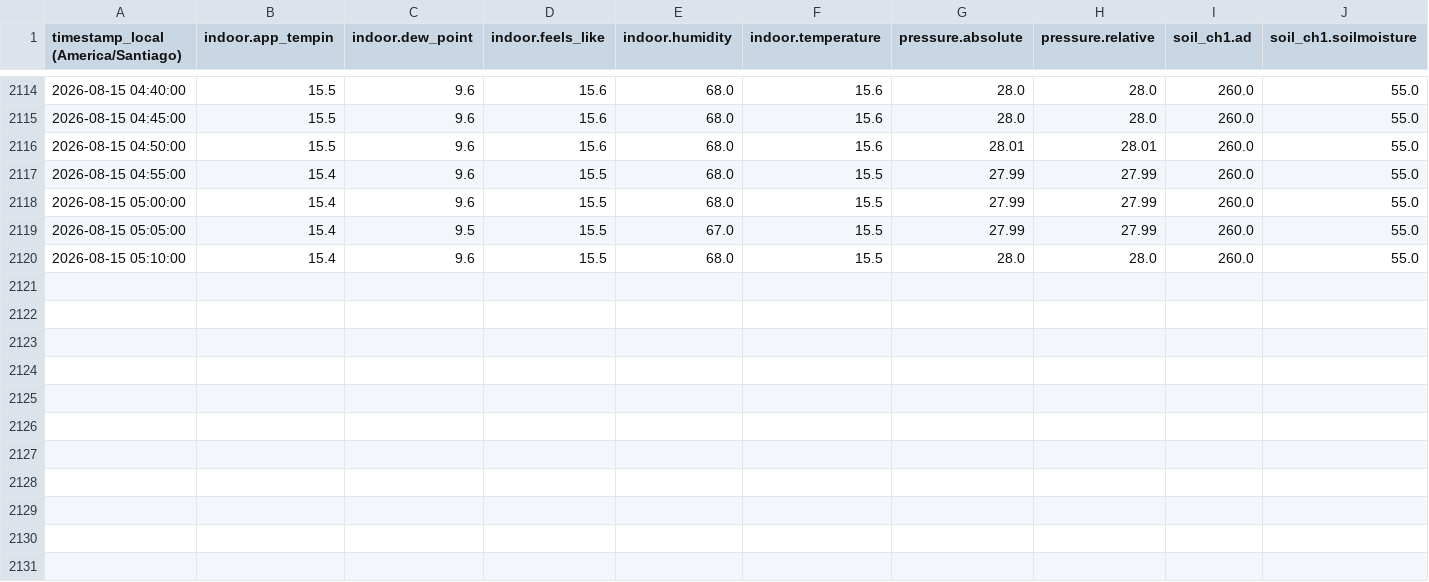
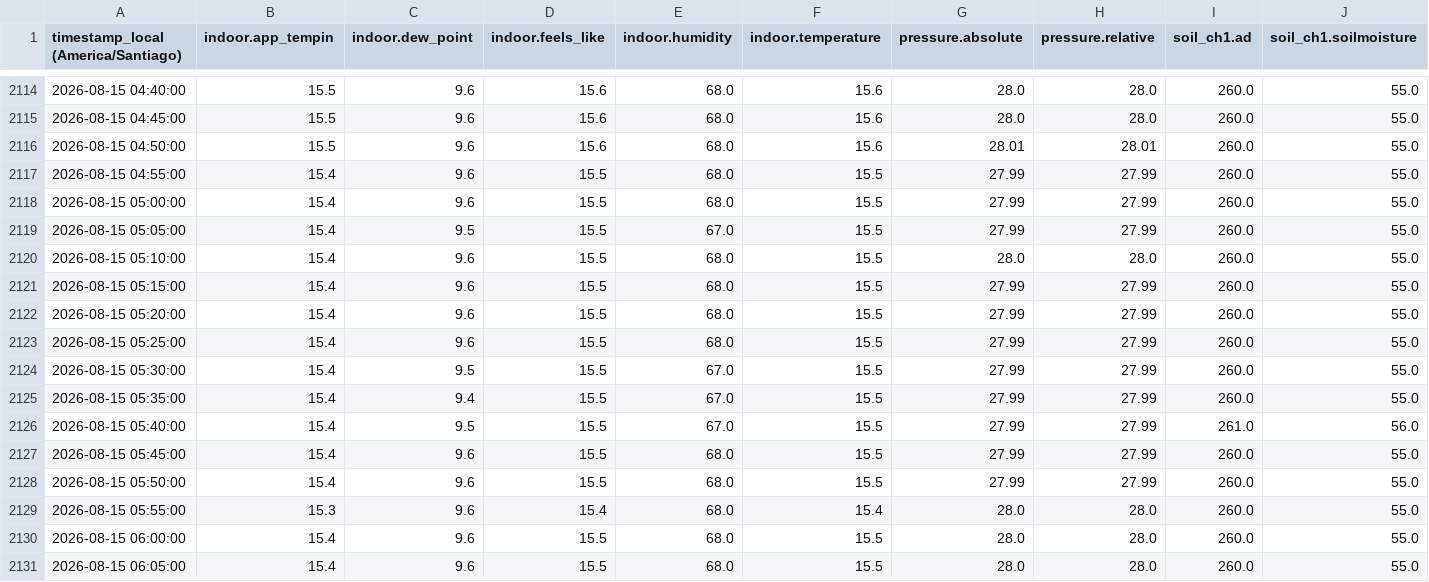
Before and after one commit to pblovargass/ecowitt-instructions, a CSV file: data/ecowitt-sj/ecowitt_data_wide.csv, drawn as a sheet; only a part is shown, gaps mark what is left out; rows hold the shown columns only; the diff names each change by its address in the sheet, - before the commit and + after, or states it on an @@ line.

```diff
--- a/data/ecowitt-sj/ecowitt_data_wide.csv
+++ b/data/ecowitt-sj/ecowitt_data_wide.csv
+row 2121: 2026-08-15 05:15:00 | 15.4 | 9.6 | 15.5 | 68.0 | 15.5 | 27.99 | 27.99 | 260.0 | 55.0
+row 2122: 2026-08-15 05:20:00 | 15.4 | 9.6 | 15.5 | 68.0 | 15.5 | 27.99 | 27.99 | 260.0 | 55.0
+row 2123: 2026-08-15 05:25:00 | 15.4 | 9.6 | 15.5 | 68.0 | 15.5 | 27.99 | 27.99 | 260.0 | 55.0
+row 2124: 2026-08-15 05:30:00 | 15.4 | 9.5 | 15.5 | 67.0 | 15.5 | 27.99 | 27.99 | 260.0 | 55.0
+row 2125: 2026-08-15 05:35:00 | 15.4 | 9.4 | 15.5 | 67.0 | 15.5 | 27.99 | 27.99 | 260.0 | 55.0
+row 2126: 2026-08-15 05:40:00 | 15.4 | 9.5 | 15.5 | 67.0 | 15.5 | 27.99 | 27.99 | 261.0 | 56.0
+row 2127: 2026-08-15 05:45:00 | 15.4 | 9.6 | 15.5 | 68.0 | 15.5 | 27.99 | 27.99 | 260.0 | 55.0
+row 2128: 2026-08-15 05:50:00 | 15.4 | 9.6 | 15.5 | 68.0 | 15.5 | 27.99 | 27.99 | 260.0 | 55.0
+row 2129: 2026-08-15 05:55:00 | 15.3 | 9.6 | 15.4 | 68.0 | 15.4 | 28.0 | 28.0 | 260.0 | 55.0
+row 2130: 2026-08-15 06:00:00 | 15.4 | 9.6 | 15.5 | 68.0 | 15.5 | 28.0 | 28.0 | 260.0 | 55.0
+row 2131: 2026-08-15 06:05:00 | 15.4 | 9.6 | 15.5 | 68.0 | 15.5 | 28.0 | 28.0 | 260.0 | 55.0
```
Also changed, not shown: 2 other files.
